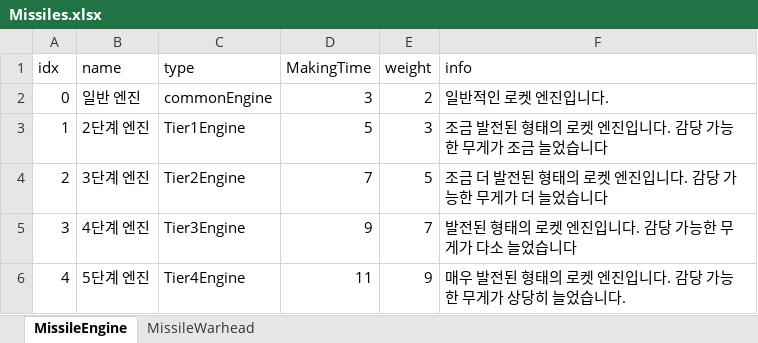
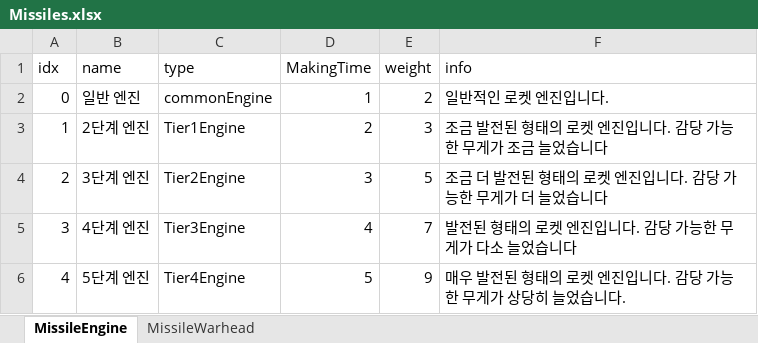
Before and after one commit to rtq9731/3DRexTileTest, an Excel workbook: HexTileGame/Assets/Data/GameData/Missiles.xlsx, sheet MissileEngine, drawn as a sheet; values as stored, in another font and other column widths than the file's, no borders; the diff names each change by its address in the sheet, - before the commit and + after, or states it on an @@ line.

```diff
--- a/HexTileGame/Assets/Data/GameData/Missiles.xlsx (sheet MissileEngine)
+++ b/HexTileGame/Assets/Data/GameData/Missiles.xlsx (sheet MissileEngine)
-D2 (MakingTime): 3
+D2 (MakingTime): 1
-D3 (MakingTime): 5
+D3 (MakingTime): 2
-D4 (MakingTime): 7
+D4 (MakingTime): 3
-D5 (MakingTime): 9
+D5 (MakingTime): 4
-D6 (MakingTime): 11
+D6 (MakingTime): 5
```
Also changed, not shown: sheet MissileWarhead, 15 other files.
